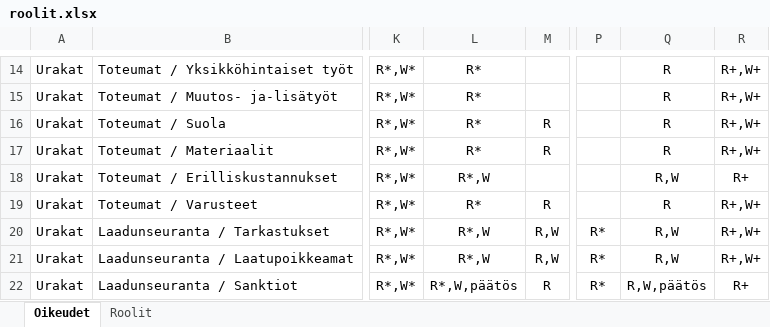
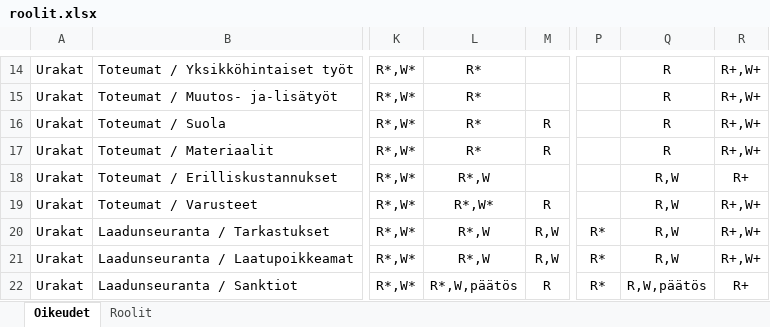
Before and after one commit to finnishtransportagency/harja, an Excel workbook: resources/roolit.xlsx, sheet Oikeudet, drawn as a sheet; only a part is shown, gaps mark what is left out; values as stored, in another font and other column widths than the file's, no borders; the diff names each change by its address in the sheet, - before the commit and + after, or states it on an @@ line.

Commit message:
Lisää oikeudet ELY urakanvalvojalle & ELY rakennuttajakonsultille varusteisiin

```diff
--- a/resources/roolit.xlsx (sheet Oikeudet)
+++ b/resources/roolit.xlsx (sheet Oikeudet)
-L19: R*
+L19: R*,W*
-Q19: R
+Q19: R,W
```
